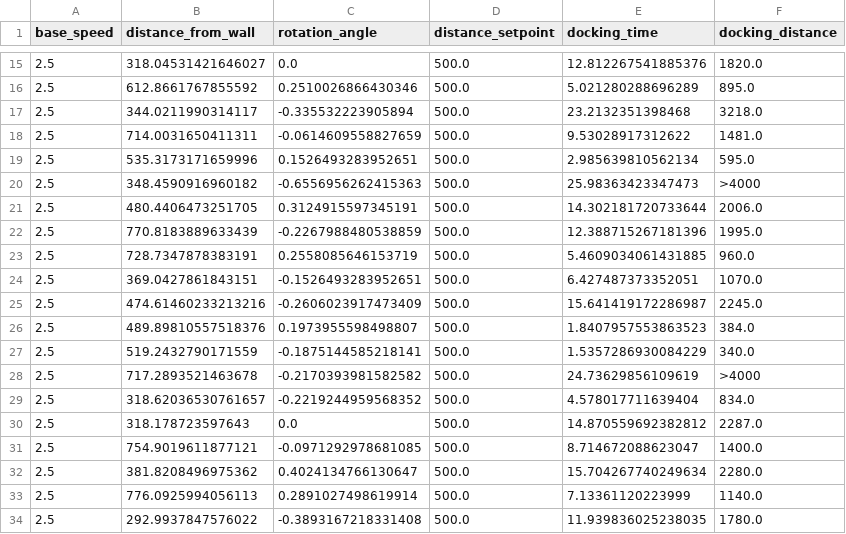
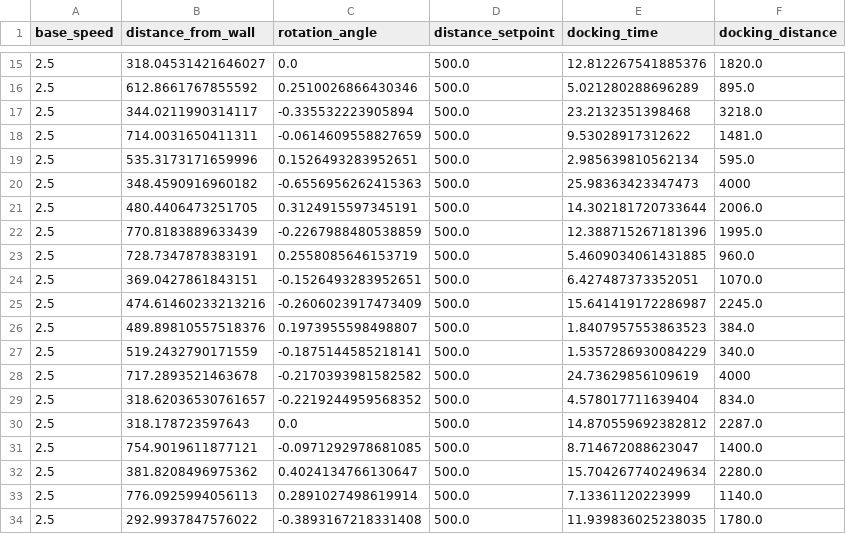
Before and after one commit to szymciem8/AGV-Autonomous-Docking, a CSV file: docking_prediction/training_data.csv, drawn as a sheet; only a part is shown, gaps mark what is left out.

```diff
--- a/docking_prediction/training_data.csv
+++ b/docking_prediction/training_data.csv
@@ -19,3 +19,3 @@ base_speed,distance_from_wall,rotation_angle,distance_setpoint,docking_time,dock
 2.5,535.3173171659996,0.1526493283952651,500.0,2.985639810562134,595.0
-2.5,348.4590916960182,-0.6556956262415363,500.0,25.98363423347473,>4000
+2.5,348.4590916960182,-0.6556956262415363,500.0,25.98363423347473,4000
 2.5,480.4406473251705,0.3124915597345191,500.0,14.302181720733644,2006.0
@@ -27,3 +27,3 @@ base_speed,distance_from_wall,rotation_angle,distance_setpoint,docking_time,dock
 2.5,519.2432790171559,-0.1875144585218141,500.0,1.5357286930084229,340.0
-2.5,717.2893521463678,-0.2170393981582582,500.0,24.73629856109619,>4000
+2.5,717.2893521463678,-0.2170393981582582,500.0,24.73629856109619,4000
 2.5,318.62036530761657,-0.2219244959568352,500.0,4.578017711639404,834.0
```
Also changed, not shown: 7 other files.
